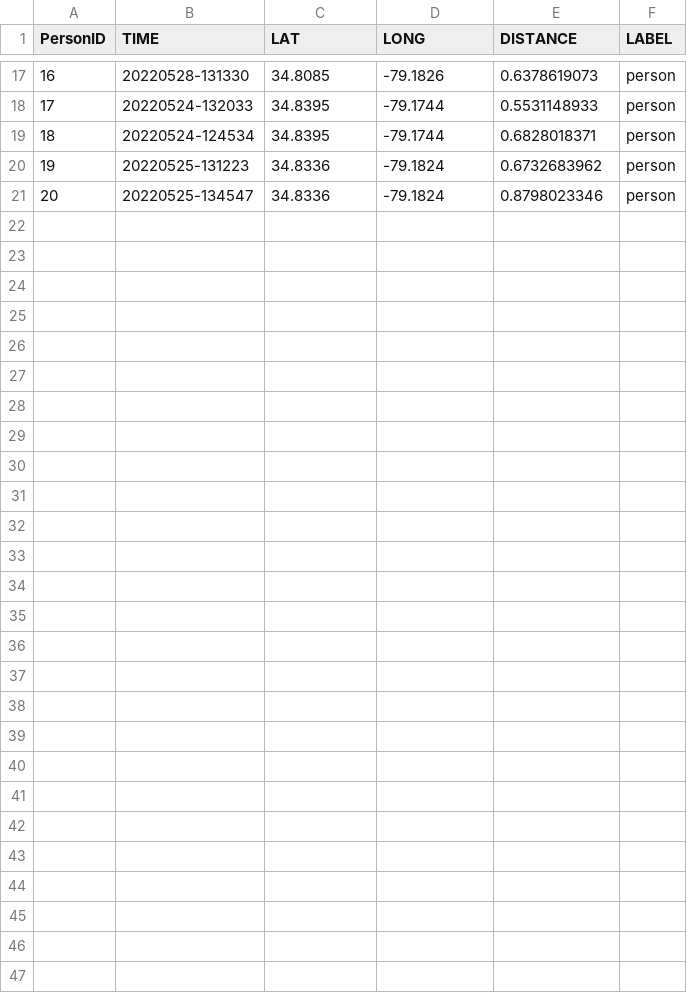
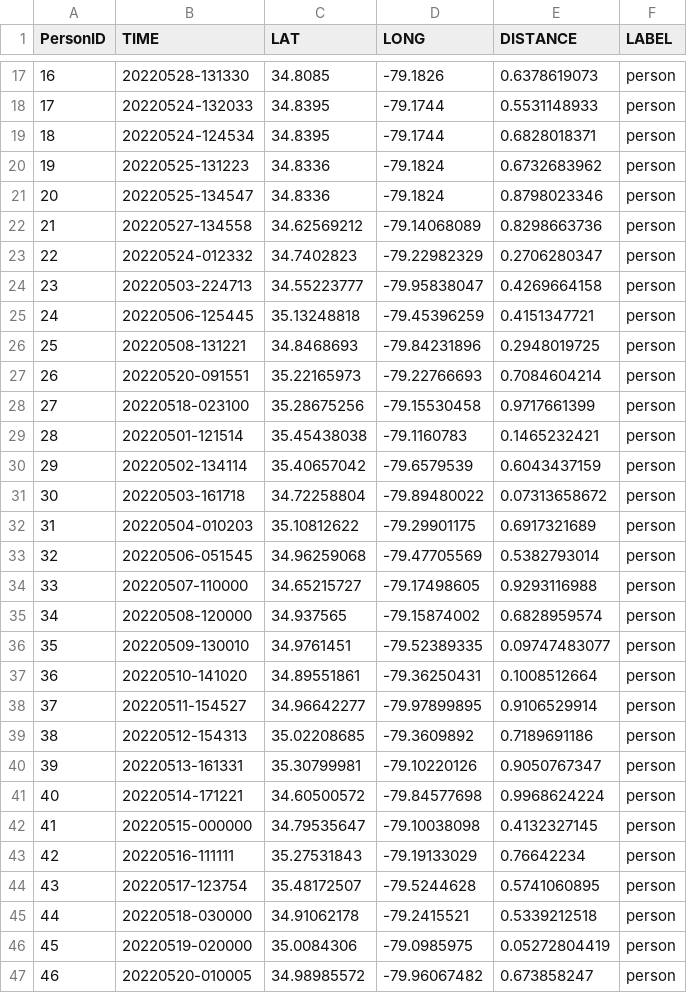
Before and after one commit to whittinakenney/data_visuals_page, a CSV file: uberProj/Time_Location_Rand_People.csv, drawn as a sheet; only a part is shown, gaps mark what is left out; the diff covers the shown part only; the diff names each change by its address in the sheet, - before the commit and + after, or states it on an @@ line.

```diff
--- a/uberProj/Time_Location_Rand_People.csv
+++ b/uberProj/Time_Location_Rand_People.csv
+row 22: 21 | 20220527-134558 | 34.62569212 | -79.14068089 | 0.8298663736 | person
+row 23: 22 | 20220524-012332 | 34.7402823 | -79.22982329 | 0.2706280347 | person
+row 24: 23 | 20220503-224713 | 34.55223777 | -79.95838047 | 0.4269664158 | person
+row 25: 24 | 20220506-125445 | 35.13248818 | -79.45396259 | 0.4151347721 | person
+row 26: 25 | 20220508-131221 | 34.8468693 | -79.84231896 | 0.2948019725 | person
+row 27: 26 | 20220520-091551 | 35.22165973 | -79.22766693 | 0.7084604214 | person
+row 28: 27 | 20220518-023100 | 35.28675256 | -79.15530458 | 0.9717661399 | person
+row 29: 28 | 20220501-121514 | 35.45438038 | -79.1160783 | 0.1465232421 | person
+row 30: 29 | 20220502-134114 | 35.40657042 | -79.6579539 | 0.6043437159 | person
+row 31: 30 | 20220503-161718 | 34.72258804 | -79.89480022 | 0.07313658672 | person
+row 32: 31 | 20220504-010203 | 35.10812622 | -79.29901175 | 0.6917321689 | person
+row 33: 32 | 20220506-051545 | 34.96259068 | -79.47705569 | 0.5382793014 | person
+row 34: 33 | 20220507-110000 | 34.65215727 | -79.17498605 | 0.9293116988 | person
+row 35: 34 | 20220508-120000 | 34.937565 | -79.15874002 | 0.6828959574 | person
+row 36: 35 | 20220509-130010 | 34.9761451 | -79.52389335 | 0.09747483077 | person
+row 37: 36 | 20220510-141020 | 34.89551861 | -79.36250431 | 0.1008512664 | person
+row 38: 37 | 20220511-154527 | 34.96642277 | -79.97899895 | 0.9106529914 | person
+row 39: 38 | 20220512-154313 | 35.02208685 | -79.3609892 | 0.7189691186 | person
+row 40: 39 | 20220513-161331 | 35.30799981 | -79.10220126 | 0.9050767347 | person
+row 41: 40 | 20220514-171221 | 34.60500572 | -79.84577698 | 0.9968624224 | person
+row 42: 41 | 20220515-000000 | 34.79535647 | -79.10038098 | 0.4132327145 | person
+row 43: 42 | 20220516-111111 | 35.27531843 | -79.19133029 | 0.76642234 | person
+row 44: 43 | 20220517-123754 | 35.48172507 | -79.5244628 | 0.5741060895 | person
+row 45: 44 | 20220518-030000 | 34.91062178 | -79.2415521 | 0.5339212518 | person
+row 46: 45 | 20220519-020000 | 35.0084306 | -79.0985975 | 0.05272804419 | person
+row 47: 46 | 20220520-010005 | 34.98985572 | -79.96067482 | 0.673858247 | person
```
Also changed, not shown: 1 edited cell elsewhere in this file, uberProj/TrafficData_Rand.csv, 3 other files.
